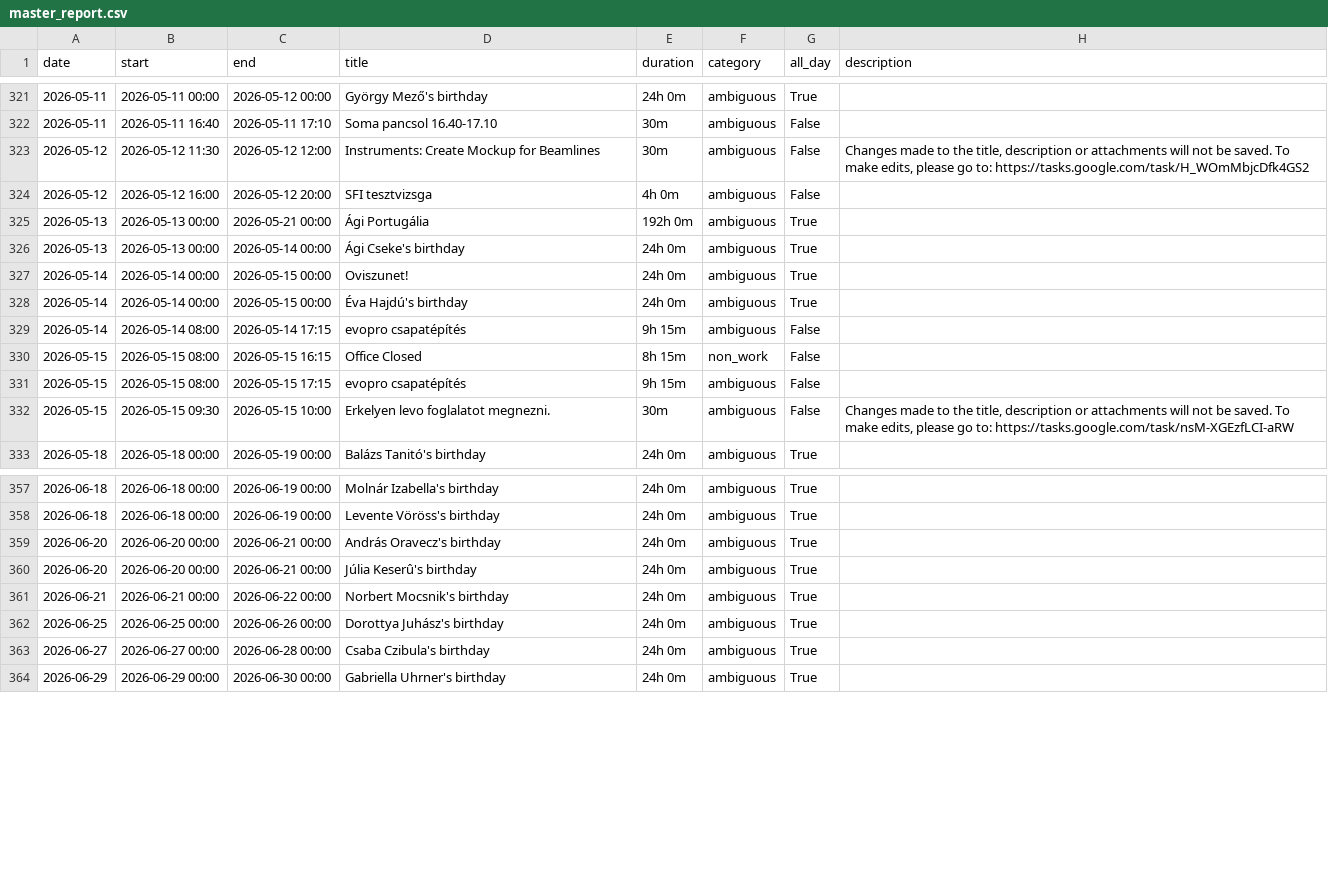
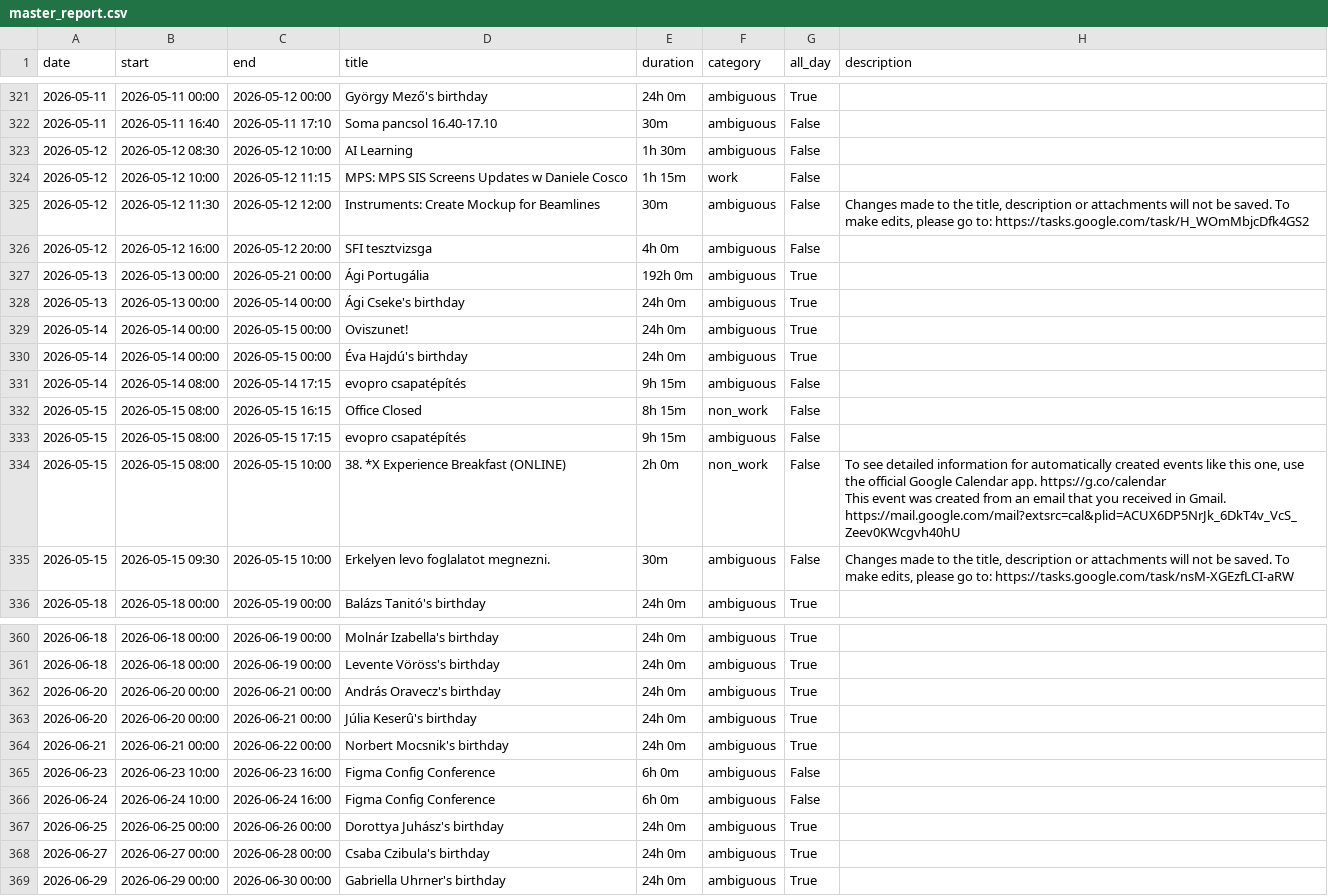
Before and after one commit to sensedbalazs/weekly-report-updates-git, a CSV file: reports/master_report.csv, drawn as a sheet; only a part is shown, gaps mark what is left out; ↵ is a line break in a cell; the diff names each change by its address in the sheet, - before the commit and + after, or states it on an @@ line.

Commit message:
Update report: master_report.csv

```diff
--- a/reports/master_report.csv
+++ b/reports/master_report.csv
+row 323: 2026-05-12 | 2026-05-12 08:30 | 2026-05-12 10:00 | AI Learning | 1h 30m | ambiguous | False
+row 324: 2026-05-12 | 2026-05-12 10:00 | 2026-05-12 11:15 | MPS: MPS SIS Screens Updates w Daniele Cosco | 1h 15m | work | False
+row 334: 2026-05-15 | 2026-05-15 08:00 | 2026-05-15 10:00 | 38. *X Experience Breakfast (ONLINE) | 2h 0m | non_work | False | To see detailed information for automatically created events like this one, use the official Google Calendar app. https://g.co/calendar ↵ This event was created from an email that you received in Gmail. https://mail.google.com/mail?extsrc=cal&plid=ACUX6DP5NrJk_6DkT4v_VcS_Zeev0KWcgvh40hU
+row 365: 2026-06-23 | 2026-06-23 10:00 | 2026-06-23 16:00 | Figma Config Conference | 6h 0m | ambiguous | False
+row 366: 2026-06-24 | 2026-06-24 10:00 | 2026-06-24 16:00 | Figma Config Conference | 6h 0m | ambiguous | False
```
